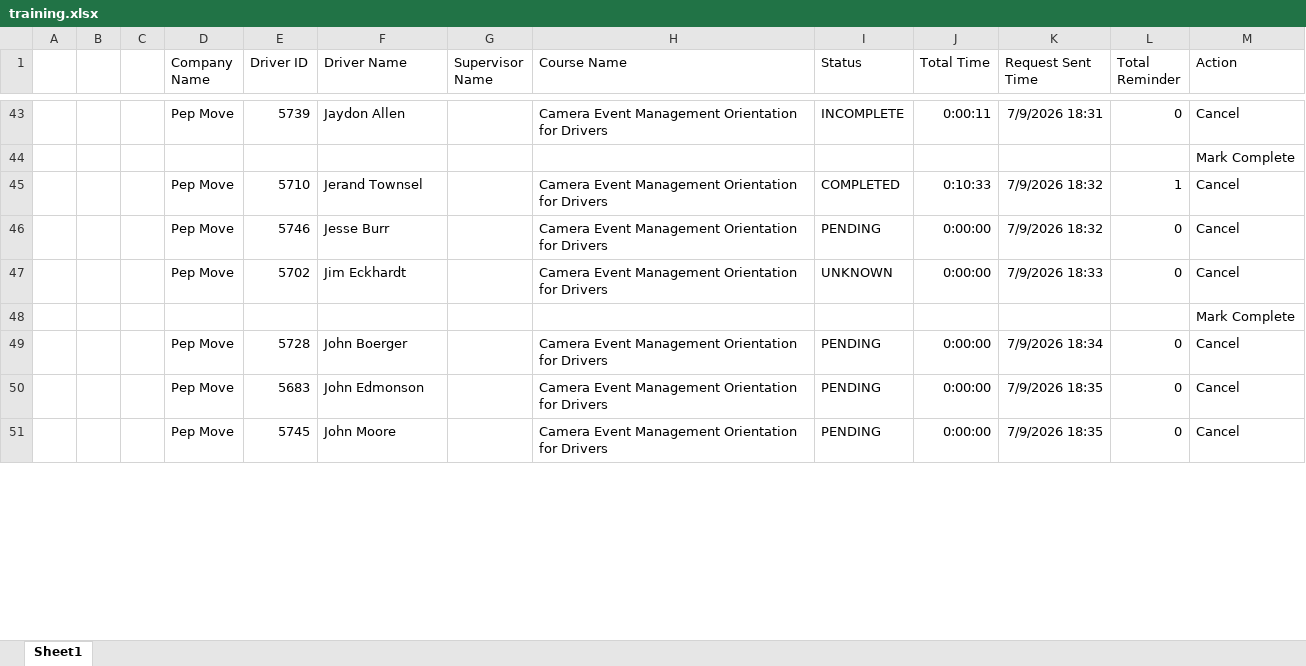
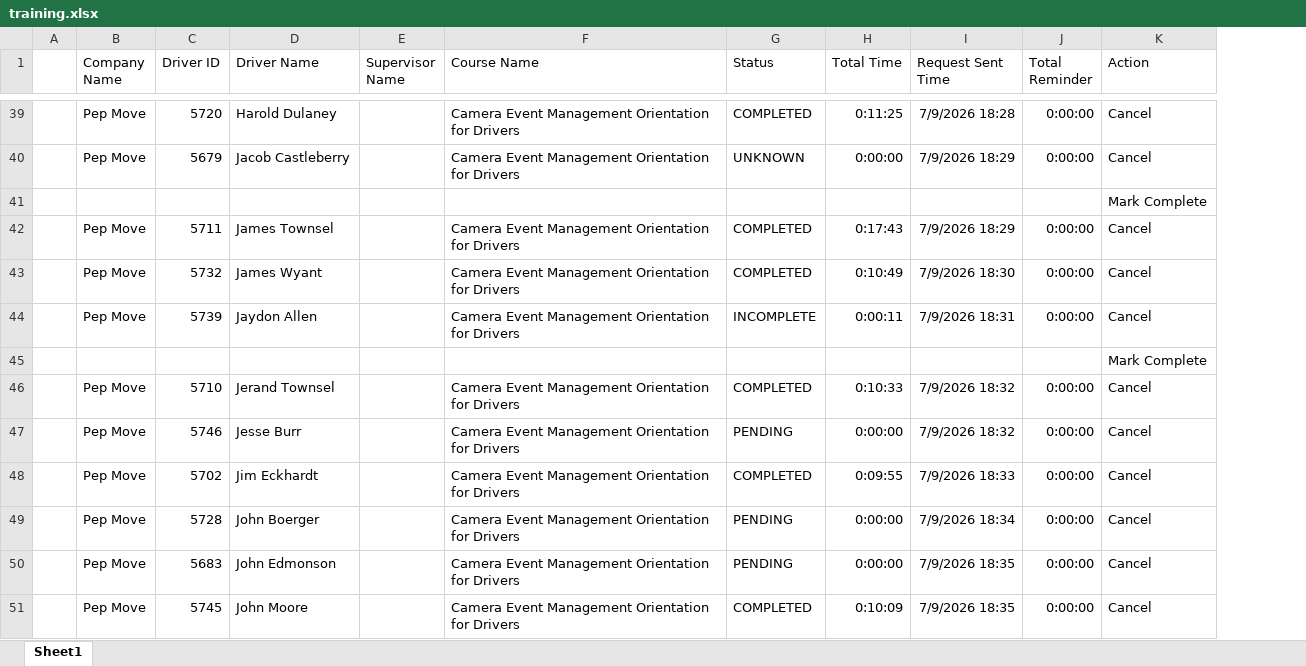
Before and after one commit to jmullins-DEN/Pep-Move, an Excel workbook: training.xlsx, sheet Sheet1, drawn as a sheet; only a part is shown, gaps mark what is left out; values as stored, in another font and other column widths than the file's, no borders; removed rows and columns are numbered as before the commit, all else as after; the diff covers the shown part only; the diff names each change by its address in the sheet, - before the commit and + after, or states it on an @@ line.

```diff
--- a/training.xlsx (sheet Sheet1)
+++ b/training.xlsx (sheet Sheet1)
-column B, empty
-column C, empty
-C39 (Driver ID): 5739
+C39 (Driver ID): 5720
-D39 (Driver Name): Jaydon Allen
+D39 (Driver Name): Harold Dulaney
-G39 (Status): INCOMPLETE
+G39 (Status): COMPLETED
-H39 (Total Time): 0:00:11
+H39 (Total Time): 0:11:25
-I39 (Request Sent Time): 7/9/2026 18:31
+I39 (Request Sent Time): 7/9/2026 18:28
-J39 (Total Reminder): 0
+J39 (Total Reminder): 0:00:00
+row 40:  | Pep Move | 5679 | Jacob Castleberry |  | Camera Event Management Orientation for Drivers | UNKNOWN | 0:00:00 | 7/9/2026 18:29 | 0:00:00 | Cancel
-C42 (Driver ID): 5710
+C42 (Driver ID): 5711
-D42 (Driver Name): Jerand Townsel
+D42 (Driver Name): James Townsel
-H42 (Total Time): 0:10:33
+H42 (Total Time): 0:17:43
-I42 (Request Sent Time): 7/9/2026 18:32
+I42 (Request Sent Time): 7/9/2026 18:29
-J42 (Total Reminder): 1
+J42 (Total Reminder): 0:00:00
-row 46:  |  |  | Pep Move | 5746 | Jesse Burr |  | Camera Event Management Orientation for Drivers | PENDING | 0:00:00 | 7/9/2026 18:32 | 0 | Cancel
-row 47:  |  |  | Pep Move | 5702 | Jim Eckhardt |  | Camera Event Management Orientation for Drivers | UNKNOWN | 0:00:00 | 7/9/2026 18:33 | 0 | Cancel
+row 43:  | Pep Move | 5732 | James Wyant |  | Camera Event Management Orientation for Drivers | COMPLETED | 0:10:49 | 7/9/2026 18:30 | 0:00:00 | Cancel
+row 44:  | Pep Move | 5739 | Jaydon Allen |  | Camera Event Management Orientation for Drivers | INCOMPLETE | 0:00:11 | 7/9/2026 18:31 | 0:00:00 | Cancel
+row 46:  | Pep Move | 5710 | Jerand Townsel |  | Camera Event Management Orientation for Drivers | COMPLETED | 0:10:33 | 7/9/2026 18:32 | 0:00:00 | Cancel
+row 47:  | Pep Move | 5746 | Jesse Burr |  | Camera Event Management Orientation for Drivers | PENDING | 0:00:00 | 7/9/2026 18:32 | 0:00:00 | Cancel
+row 48:  | Pep Move | 5702 | Jim Eckhardt |  | Camera Event Management Orientation for Drivers | COMPLETED | 0:09:55 | 7/9/2026 18:33 | 0:00:00 | Cancel
-J49:J51 (Total Reminder): 0
+J49:J51 (Total Reminder): 0:00:00
-G51 (Status): PENDING
+G51 (Status): COMPLETED
-H51 (Total Time): 0:00:00
+H51 (Total Time): 0:10:09
```
Also changed, not shown: 31 added rows, 36 removed rows and 97 edited cells elsewhere in this sheet.
